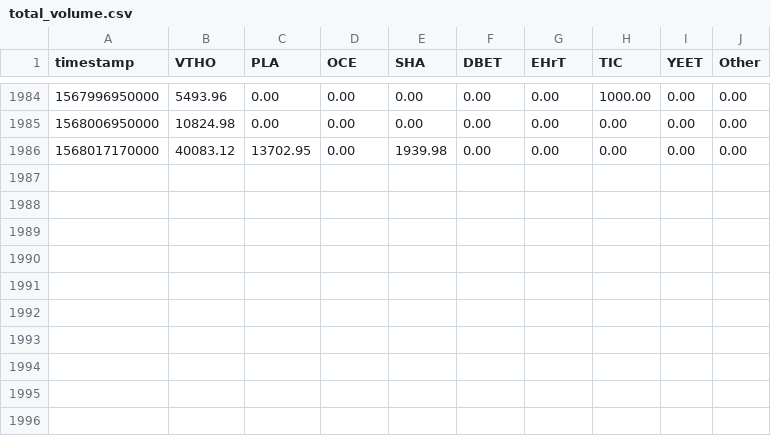
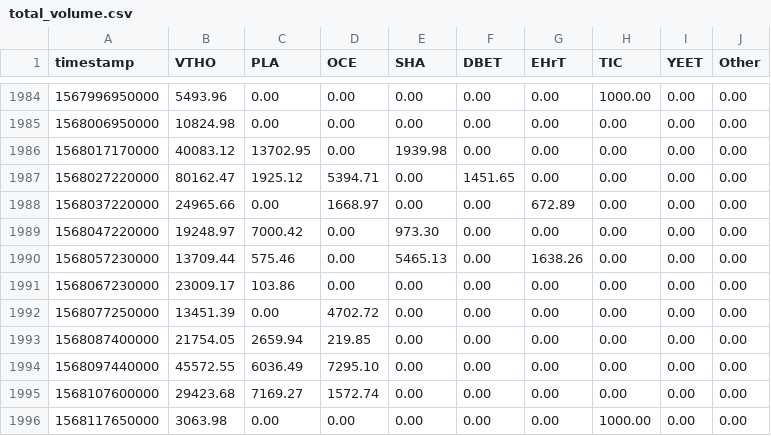
Before and after one commit to Monti/vexchange, a CSV file: vexchange/data/total_volume.csv, drawn as a sheet; only a part is shown, gaps mark what is left out.

```diff
--- a/vexchange/data/total_volume.csv
+++ b/vexchange/data/total_volume.csv
@@ -1986 +1986,11 @@ timestamp,VTHO,PLA,OCE,SHA,DBET,EHrT,TIC,YEET,Other
 1568017170000,40083.12,13702.95,0.00,1939.98,0.00,0.00,0.00,0.00,0.00
+1568027220000,80162.47,1925.12,5394.71,0.00,1451.65,0.00,0.00,0.00,0.00
+1568037220000,24965.66,0.00,1668.97,0.00,0.00,672.89,0.00,0.00,0.00
+1568047220000,19248.97,7000.42,0.00,973.30,0.00,0.00,0.00,0.00,0.00
+1568057230000,13709.44,575.46,0.00,5465.13,0.00,1638.26,0.00,0.00,0.00
+1568067230000,23009.17,103.86,0.00,0.00,0.00,0.00,0.00,0.00,0.00
+1568077250000,13451.39,0.00,4702.72,0.00,0.00,0.00,0.00,0.00,0.00
+1568087400000,21754.05,2659.94,219.85,0.00,0.00,0.00,0.00,0.00,0.00
+1568097440000,45572.55,6036.49,7295.10,0.00,0.00,0.00,0.00,0.00,0.00
+1568107600000,29423.68,7169.27,1572.74,0.00,0.00,0.00,0.00,0.00,0.00
+1568117650000,3063.98,0.00,0.00,0.00,0.00,0.00,1000.00,0.00,0.00
```
Also changed, not shown: vexchange/data/liquidity.csv, vexchange/data/volume/oce.csv, 21 other files.
